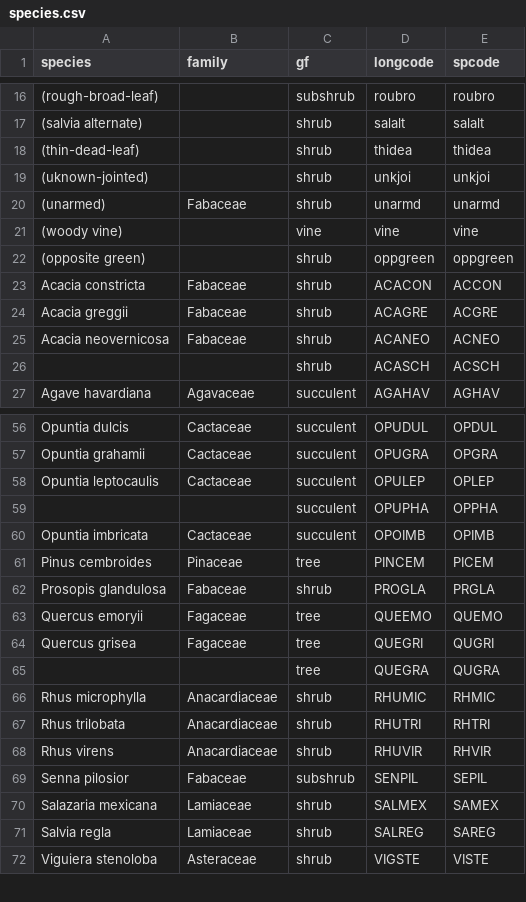
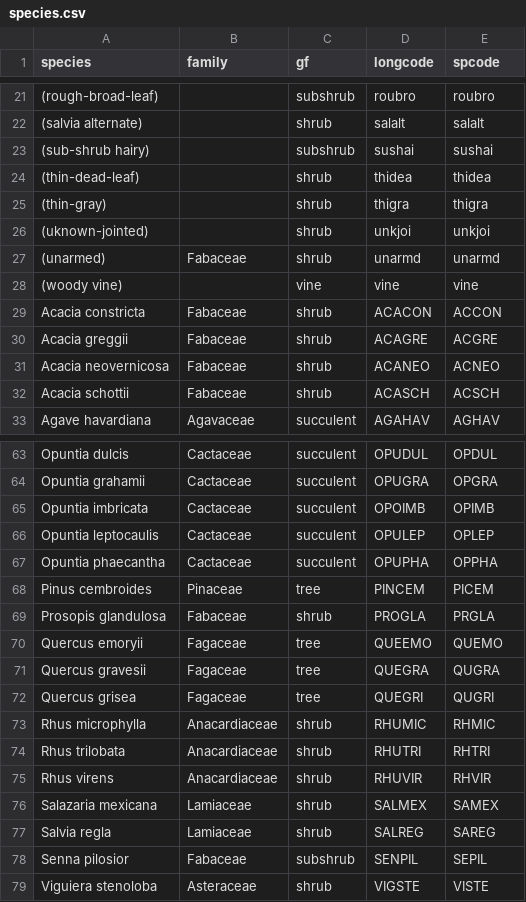
Before and after one commit to schwilklab/BBNP-transects, a CSV file: data/species.csv, drawn as a sheet; only a part is shown, gaps mark what is left out; the diff covers the shown part only.

Commit message:
Add missing species names, correct typo Fixes #8

```diff
--- a/data/species.csv
+++ b/data/species.csv
@@ -17,3 +22,5 @@ species,family,gf,longcode,spcode
 (salvia alternate),,shrub,salalt,salalt
+(sub-shrub hairy),,subshrub,sushai,sushai
 (thin-dead-leaf),,shrub,thidea,thidea
+(thin-gray),,shrub,thigra,thigra
 (uknown-jointed),,shrub,unkjoi,unkjoi
@@ -21,3 +28,2 @@ species,family,gf,longcode,spcode
 (woody vine),,vine,vine,vine
-(opposite green),,shrub,oppgreen,oppgreen
 Acacia constricta,Fabaceae,shrub,ACACON,ACCON
@@ -25,3 +31,3 @@ Acacia greggii,Fabaceae,shrub,ACAGRE,ACGRE
 Acacia neovernicosa,Fabaceae,shrub,ACANEO,ACNEO
-,,shrub,ACASCH,ACSCH
+Acacia schottii,Fabaceae,shrub,ACASCH,ACSCH
 Agave havardiana,Agavaceae,succulent,AGAHAV,AGHAV
@@ -57,5 +64,5 @@ Opuntia dulcis,Cactaceae,succulent,OPUDUL,OPDUL
 Opuntia grahamii,Cactaceae,succulent,OPUGRA,OPGRA
+Opuntia imbricata,Cactaceae,succulent,OPOIMB,OPIMB
 Opuntia leptocaulis,Cactaceae,succulent,OPULEP,OPLEP
-,,succulent,OPUPHA,OPPHA
-Opuntia imbricata,Cactaceae,succulent,OPOIMB,OPIMB
+Opuntia phaecantha,Cactaceae,succulent,OPUPHA,OPPHA
 Pinus cembroides,Pinaceae,tree,PINCEM,PICEM
@@ -63,4 +70,4 @@ Prosopis glandulosa,Fabaceae,shrub,PROGLA,PRGLA
 Quercus emoryii,Fagaceae,tree,QUEEMO,QUEMO
+Quercus gravesii,Fagaceae,tree,QUEGRA,QUGRA
 Quercus grisea,Fagaceae,tree,QUEGRI,QUGRI
-,,tree,QUEGRA,QUGRA
 Rhus microphylla,Anacardiaceae,shrub,RHUMIC,RHMIC
@@ -68,5 +75,5 @@ Rhus trilobata,Anacardiaceae,shrub,RHUTRI,RHTRI
 Rhus virens,Anacardiaceae,shrub,RHUVIR,RHVIR
-Senna pilosior,Fabaceae,subshrub,SENPIL,SEPIL
 Salazaria mexicana,Lamiaceae,shrub,SALMEX,SAMEX
 Salvia regla,Lamiaceae,shrub,SALREG,SAREG
+Senna pilosior,Fabaceae,subshrub,SENPIL,SEPIL
 Viguiera stenoloba,Asteraceae,shrub,VIGSTE,VISTE
```
Also changed, not shown: 6 added rows, 8 removed rows and 1 moved row elsewhere in this file, data/Trans.2011.csv.
